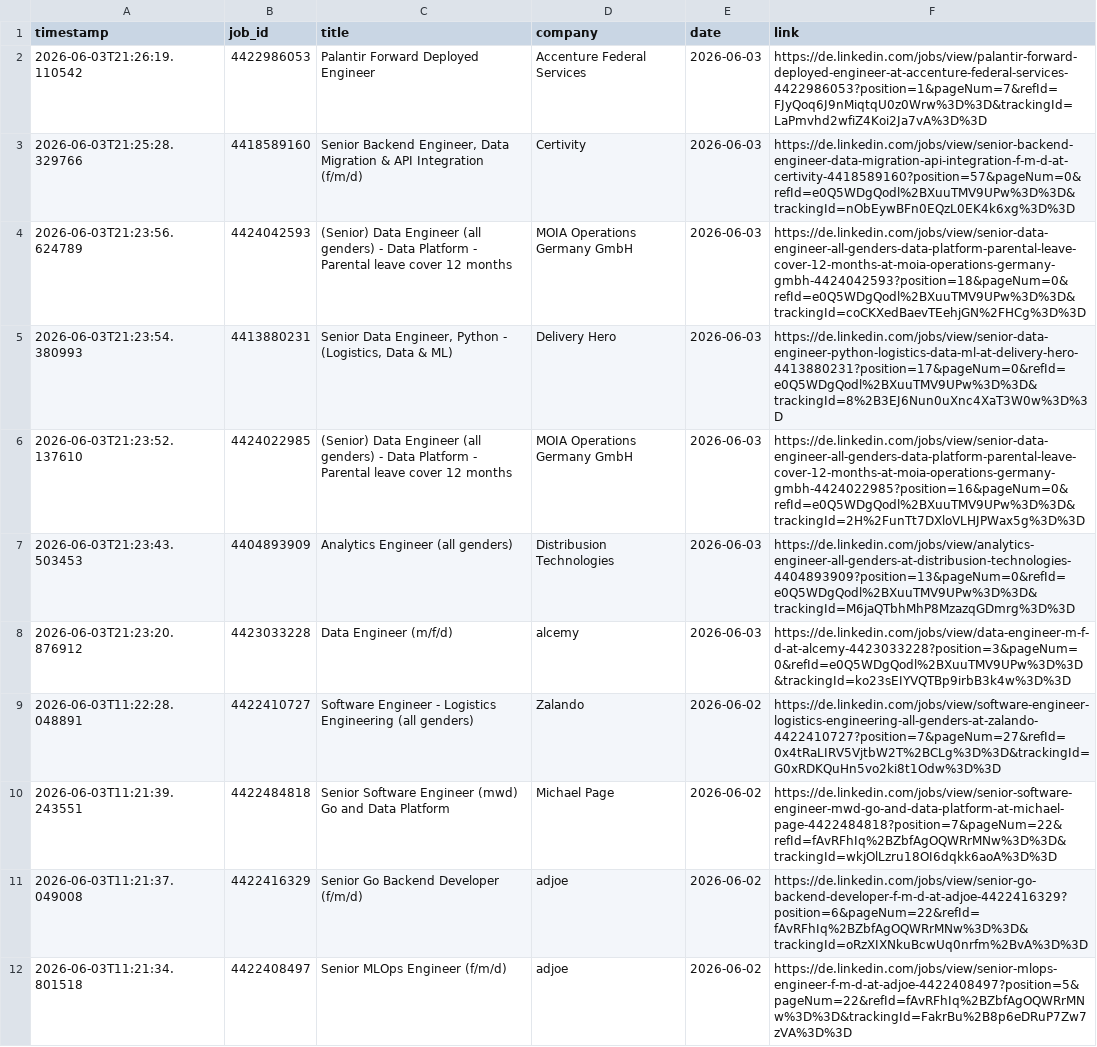
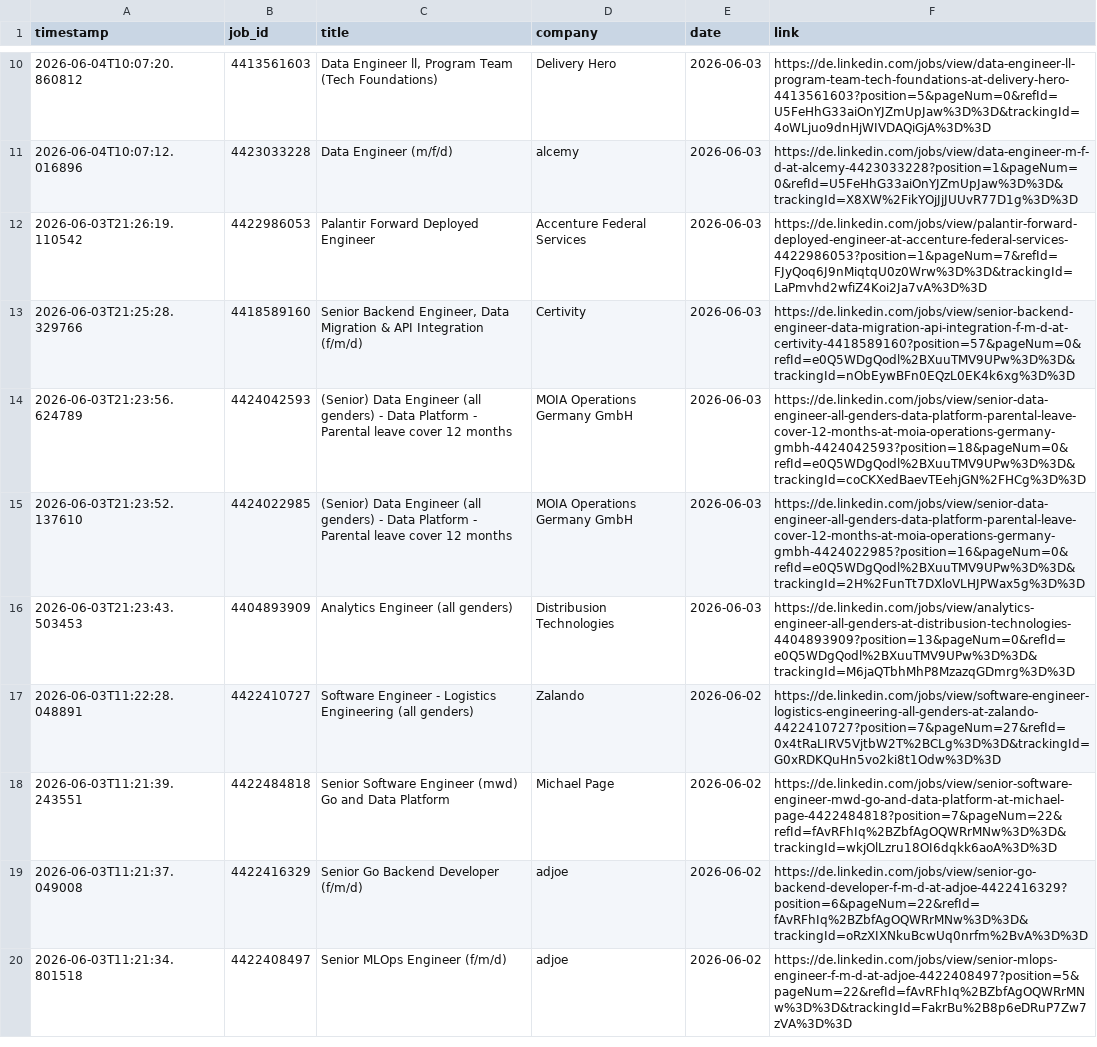
Before and after one commit to mugundanaswin/Data_Engineering, a TSV file: webscrapping_projects/scheduled/outputs/jobs_log.tsv, drawn as a sheet; only a part is shown, gaps mark what is left out; the diff covers the shown part only.

```diff
--- a/webscrapping_projects/scheduled/outputs/jobs_log.tsv
+++ b/webscrapping_projects/scheduled/outputs/jobs_log.tsv
@@ -2 +10,3 @@ timestamp	job_id	title	company	date	link
+2026-06-04T10:07:20.860812	4413561603	Data Engineer ll, Program Team (Tech Foundations)	Delivery Hero	2026-06-03	https://de.linkedin.com/jobs/view/data-engineer-ll-program-team-tech-foundations-at-delivery-hero-4413561603?position=5&pageNum=0&refId=U5FeHhG33aiOnYJZmUpJaw%3D%3D&trackingId=4oWLjuo9dnHjWIVDAQiGjA%3D%3D
+2026-06-04T10:07:12.016896	4423033228	Data Engineer (m/f/d)	alcemy	2026-06-03	https://de.linkedin.com/jobs/view/data-engineer-m-f-d-at-alcemy-4423033228?position=1&pageNum=0&refId=U5FeHhG33aiOnYJZmUpJaw%3D%3D&trackingId=X8XW%2FikYOjJjJUUvR77D1g%3D%3D
 2026-06-03T21:26:19.110542	4422986053	Palantir Forward Deployed Engineer	Accenture Federal Services	2026-06-03	https://de.linkedin.com/jobs/view/palantir-forward-deployed-engineer-at-accenture-federal-services-4422986053?position=1&pageNum=7&refId=FJyQoq6J9nMiqtqU0z0Wrw%3D%3D&trackingId=LaPmvhd2wfiZ4Koi2Ja7vA%3D%3D
@@ -4,6 +14,4 @@ timestamp	job_id	title	company	date	link
 2026-06-03T21:23:56.624789	4424042593	(Senior) Data Engineer (all genders) - Data Platform - Parental leave cover 12 months	MOIA Operations Germany GmbH	2026-06-03	https://de.linkedin.com/jobs/view/senior-data-engineer-all-genders-data-platform-parental-leave-cover-12-months-at-moia-operations-germany-gmbh-4424042593?position=18&pageNum=0&refId=e0Q5WDgQodl%2BXuuTMV9UPw%3D%3D&trackingId=coCKXedBaevTEehjGN%2FHCg%3D%3D
-2026-06-03T21:23:54.380993	4413880231	Senior Data Engineer, Python - (Logistics, Data & ML)	Delivery Hero	2026-06-03	https://de.linkedin.com/jobs/view/senior-data-engineer-python-logistics-data-ml-at-delivery-hero-4413880231?position=17&pageNum=0&refId=e0Q5WDgQodl%2BXuuTMV9UPw%3D%3D&trackingId=8%2B3EJ6Nun0uXnc4XaT3W0w%3D%3D
 2026-06-03T21:23:52.137610	4424022985	(Senior) Data Engineer (all genders) - Data Platform - Parental leave cover 12 months	MOIA Operations Germany GmbH	2026-06-03	https://de.linkedin.com/jobs/view/senior-data-engineer-all-genders-data-platform-parental-leave-cover-12-months-at-moia-operations-germany-gmbh-4424022985?position=16&pageNum=0&refId=e0Q5WDgQodl%2BXuuTMV9UPw%3D%3D&trackingId=2H%2FunTt7DXloVLHJPWax5g%3D%3D
 2026-06-03T21:23:43.503453	4404893909	Analytics Engineer (all genders)	Distribusion Technologies	2026-06-03	https://de.linkedin.com/jobs/view/analytics-engineer-all-genders-at-distribusion-technologies-4404893909?position=13&pageNum=0&refId=e0Q5WDgQodl%2BXuuTMV9UPw%3D%3D&trackingId=M6jaQTbhMhP8MzazqGDmrg%3D%3D
-2026-06-03T21:23:20.876912	4423033228	Data Engineer (m/f/d)	alcemy	2026-06-03	https://de.linkedin.com/jobs/view/data-engineer-m-f-d-at-alcemy-4423033228?position=3&pageNum=0&refId=e0Q5WDgQodl%2BXuuTMV9UPw%3D%3D&trackingId=ko23sEIYVQTBp9irbB3k4w%3D%3D
 2026-06-03T11:22:28.048891	4422410727	Software Engineer - Logistics Engineering (all genders)	Zalando	2026-06-02	https://de.linkedin.com/jobs/view/software-engineer-logistics-engineering-all-genders-at-zalando-4422410727?position=7&pageNum=27&refId=0x4tRaLIRV5VjtbW2T%2BCLg%3D%3D&trackingId=G0xRDKQuHn5vo2ki8t1Odw%3D%3D
```
Also changed, not shown: 8 added rows and 3 removed rows elsewhere in this file.
